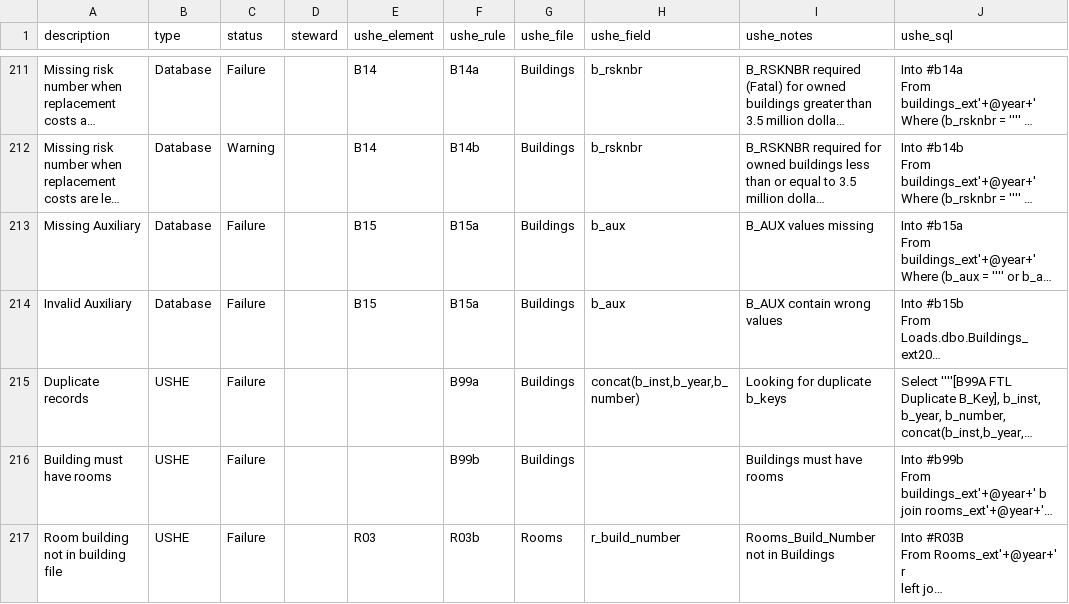
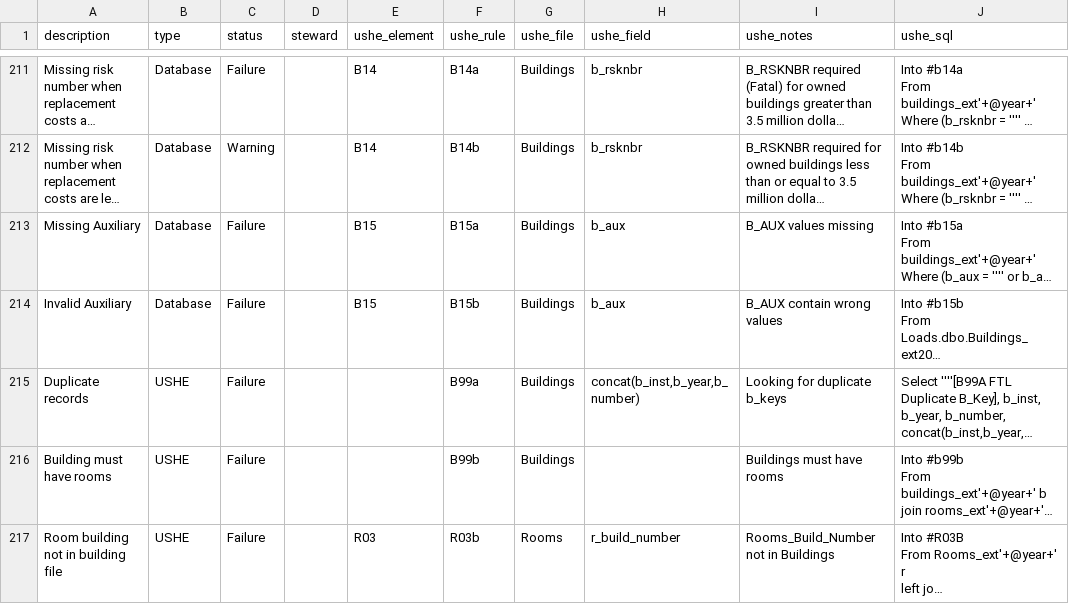
Before and after one commit to ut-effectiveness/utValidateR, a CSV file: sandbox/full-rules-rename.csv, drawn as a sheet; only a part is shown, gaps mark what is left out; long unchanged cells end in …; the diff names each change by its address in the sheet, - before the commit and + after, or states it on an @@ line.

```diff
--- a/sandbox/full-rules-rename.csv
+++ b/sandbox/full-rules-rename.csv
-F214 (ushe_rule): B15a
+F214 (ushe_rule): B15b
```
Also changed, not shown: 1 other file.
